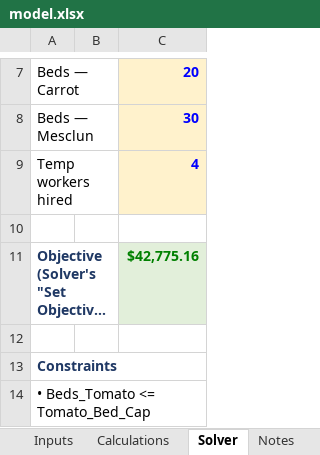
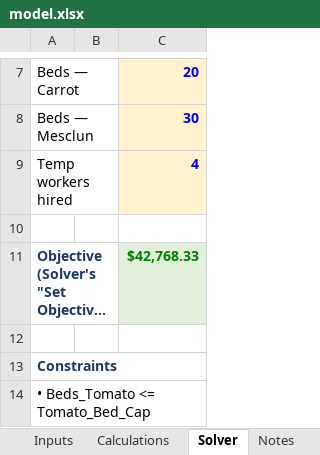
Before and after one commit to jekumura/jennifer-kumura, an Excel workbook: capabilities/marginal-analysis/model.xlsx, sheet Solver, drawn as a sheet; only a part is shown, gaps mark what is left out; long unchanged cells end in …; values as stored, in another font and other column widths than the file's, no borders; conditional formats not drawn; the diff names each change by its address in the sheet, - before the commit and + after, or states it on an @@ line.

```diff
--- a/capabilities/marginal-analysis/model.xlsx (sheet Solver)
+++ b/capabilities/marginal-analysis/model.xlsx (sheet Solver)
-C11: $42,775.16
+C11: $42,768.33
```
Also changed, not shown: sheet Calculations, sheet Summary, sheet Notes, formulas that keep their value, 1 other file.
